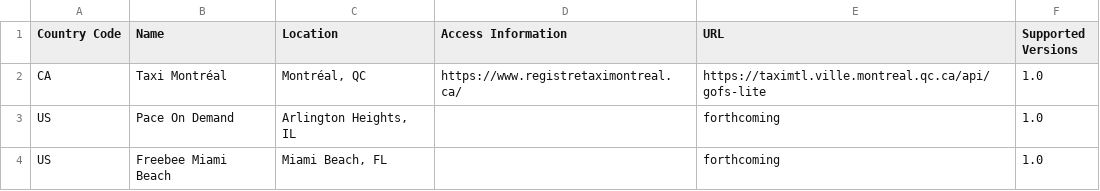
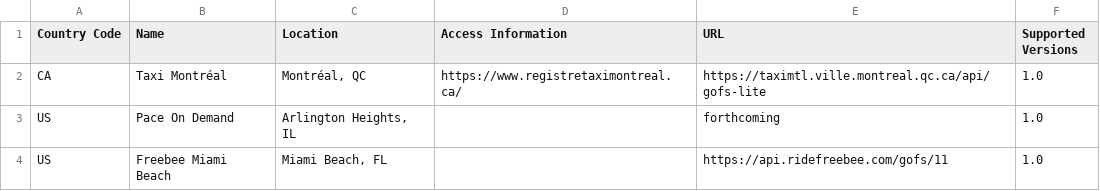
Before and after one commit to MobilityData/GOFS, a CSV file: systems.csv, drawn as a sheet.

Commit message:
Update systems.csv with new entries and URLs (#57)
Updated the systems.csv file to include new access information for Freebee Miami Beach.

```diff
--- a/systems.csv
+++ b/systems.csv
@@ -3,2 +3,2 @@ CA,"Taxi Montréal","Montréal, QC","https://www.registretaximontreal.ca/","http
 US,"Pace On Demand","Arlington Heights, IL",,"forthcoming",1.0
-US,"Freebee Miami Beach","Miami Beach, FL",,"forthcoming",1.0
+US,"Freebee Miami Beach","Miami Beach, FL",,"https://api.ridefreebee.com/gofs/11",1.0
```
